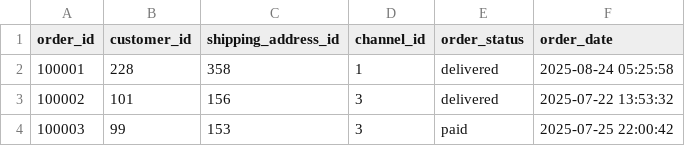
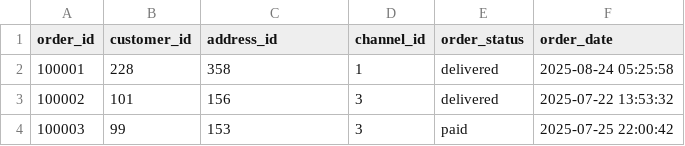
Before and after one commit to marcosziadi/retail_dw_lab, a CSV file: staging/orders_clean.csv, drawn as a sheet; only a part is shown.

Commit message:
feat: added build_fact_order_item

```diff
--- a/staging/orders_clean.csv
+++ b/staging/orders_clean.csv
@@ -1,2 +1,2 @@
-order_id,customer_id,shipping_address_id,channel_id,order_status,order_date
+order_id,customer_id,address_id,channel_id,order_status,order_date
 100001,228,358,1,delivered,2025-08-24 05:25:58
```
Also changed, not shown: warehouse/dim_campaign.csv, warehouse/dim_customer.csv, 21 other files.
